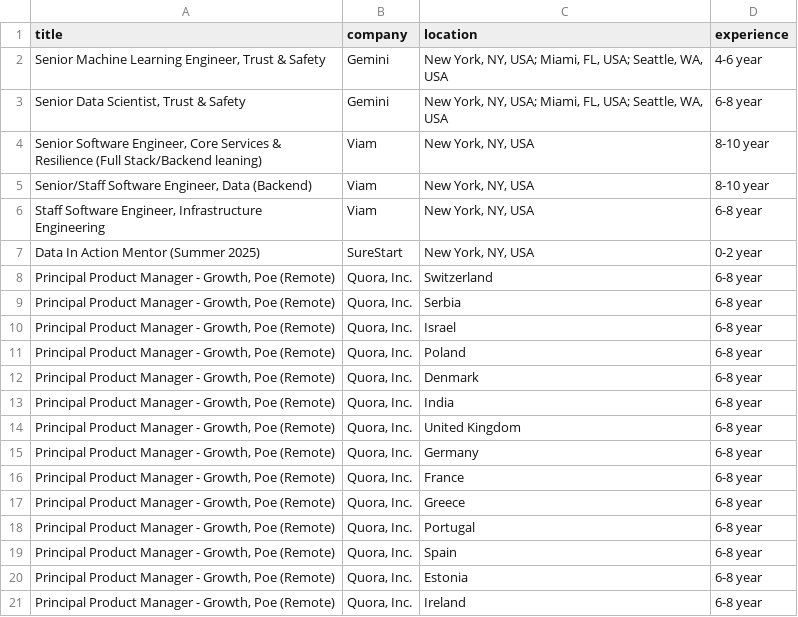
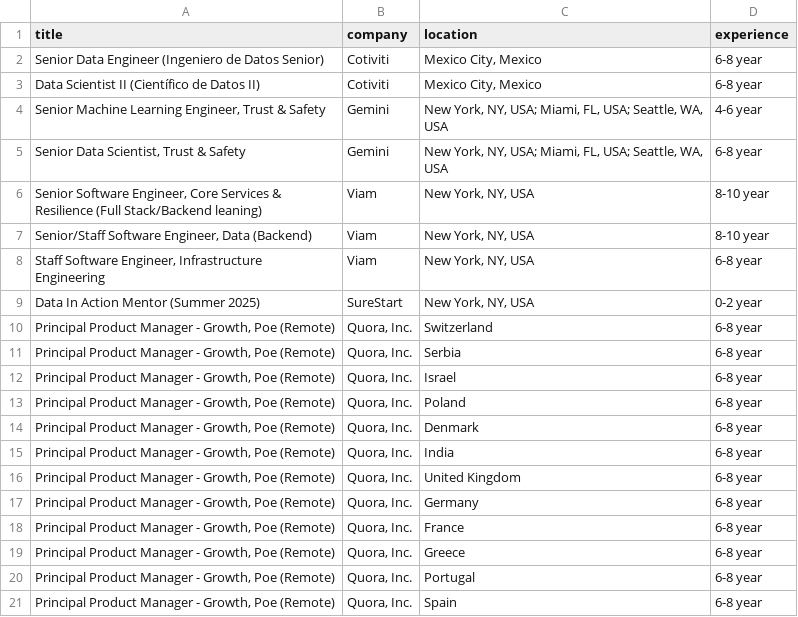
Before and after one commit to Anakhawills/Job_Posting_Classification, a CSV file: job_data.csv, drawn as a sheet; removed rows and columns are numbered as before the commit, all else as after; the diff names each change by its address in the sheet, - before the commit and + after, or states it on an @@ line.

```diff
--- a/job_data.csv
+++ b/job_data.csv
+row 2: Senior Data Engineer (Ingeniero de Datos Senior) | Cotiviti | Mexico City, Mexico | 6-8 year
+row 3: Data Scientist II (Científico de Datos II) | Cotiviti | Mexico City, Mexico | 6-8 year
-row 20: Principal Product Manager - Growth, Poe (Remote) | Quora, Inc. | Estonia | 6-8 year
-row 21: Principal Product Manager - Growth, Poe (Remote) | Quora, Inc. | Ireland | 6-8 year
```
Also changed, not shown: categorized_jobs.csv, 4 other files.
